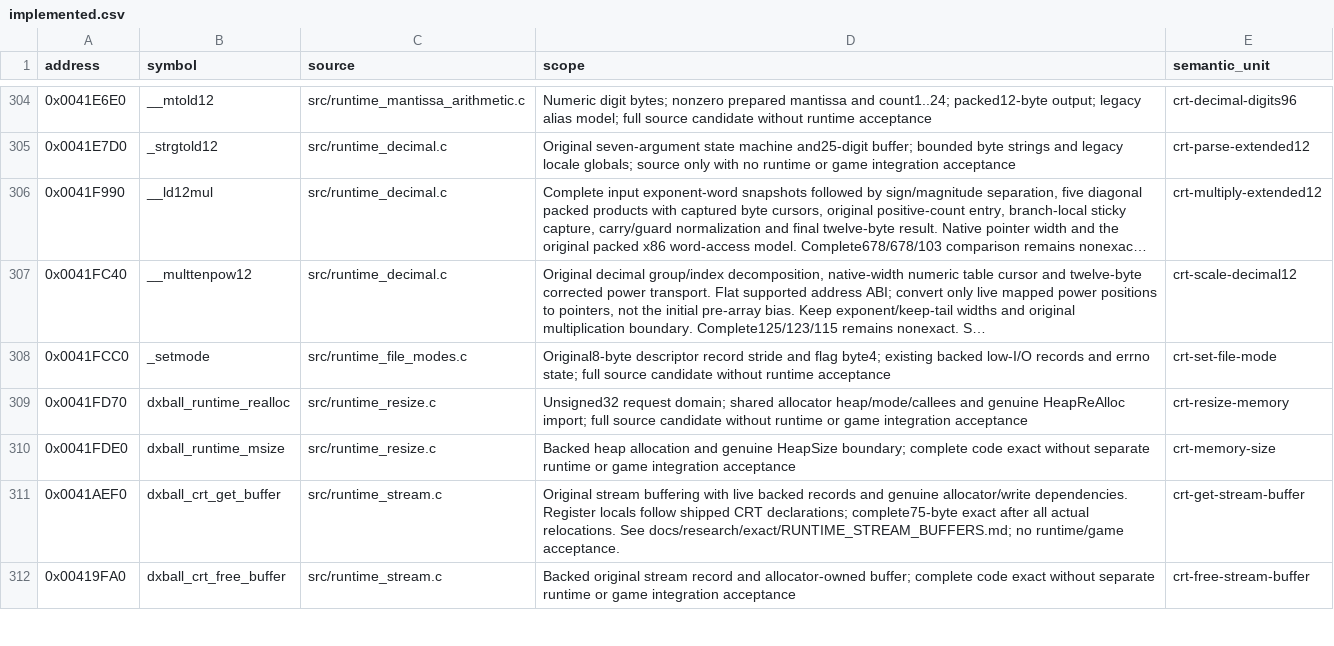
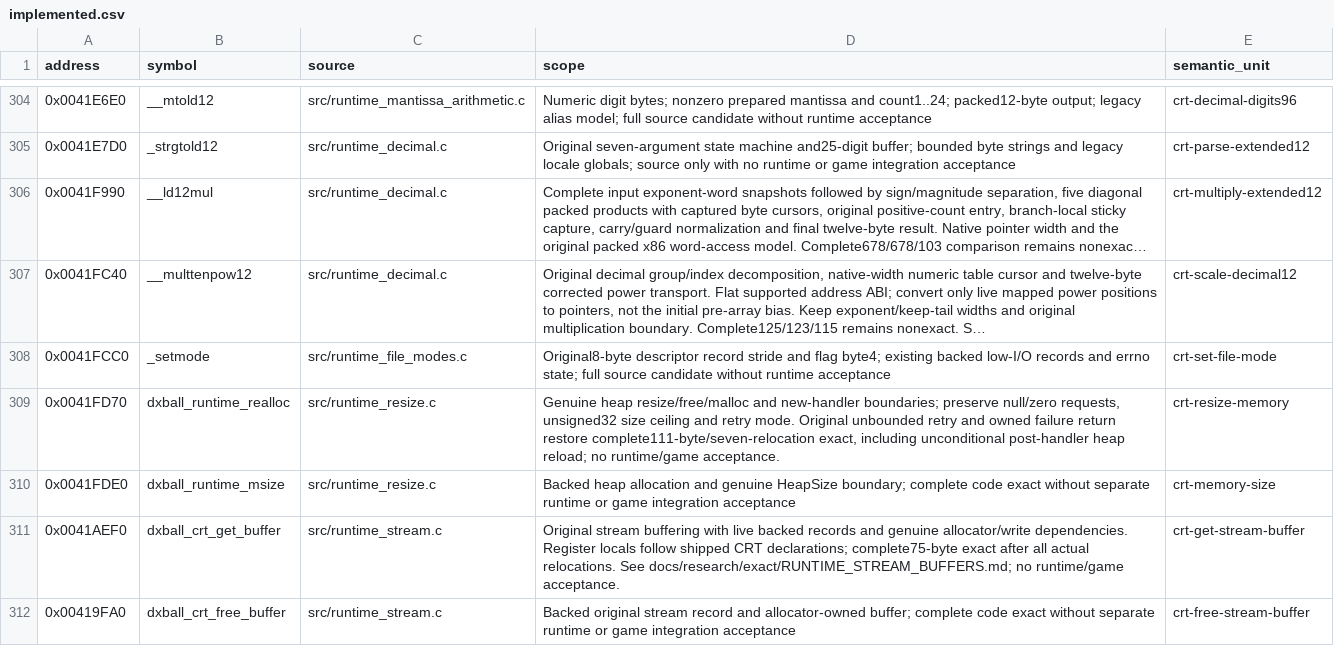
Before and after one commit to N0zoM1z0/dx-ball, a CSV file: config/implemented.csv, drawn as a sheet; only a part is shown, gaps mark what is left out; long unchanged cells end in ….

```diff
--- a/config/implemented.csv
+++ b/config/implemented.csv
@@ -308,3 +308,3 @@ address,symbol,source,scope,semantic_unit
 0x0041FCC0,_setmode,src/runtime_file_modes.c,Original8-byte descriptor record stride and flag byte4; existing backed low-I/O records and errno state; full source candidate without runtime acceptance,crt-set-file-mode
-0x0041FD70,dxball_runtime_realloc,src/runtime_resize.c,Unsigned32 request domain; shared allocator heap/mode/callees and genuine HeapReAlloc import; full source candidate without runtime or game integration acceptance,crt-resize-memory
+0x0041FD70,dxball_runtime_realloc,src/runtime_resize.c,"Genuine heap resize/free/malloc and new-handler boundaries; preserve null/zero requests, unsigned32 size ceiling and retry mode. Original unbounded retry and owned failure return restore complete111-byte/seven-relocation exact, including unconditional post-handler heap reload; no runtime/game acceptance.",crt-resize-memory
 0x0041FDE0,dxball_runtime_msize,src/runtime_resize.c,Backed heap allocation and genuine HeapSize boundary; complete code exact without separate runtime or game integration acceptance,crt-memory-size
```
Also changed, not shown: config/functions.csv, config/matches.csv, 7 other files.
